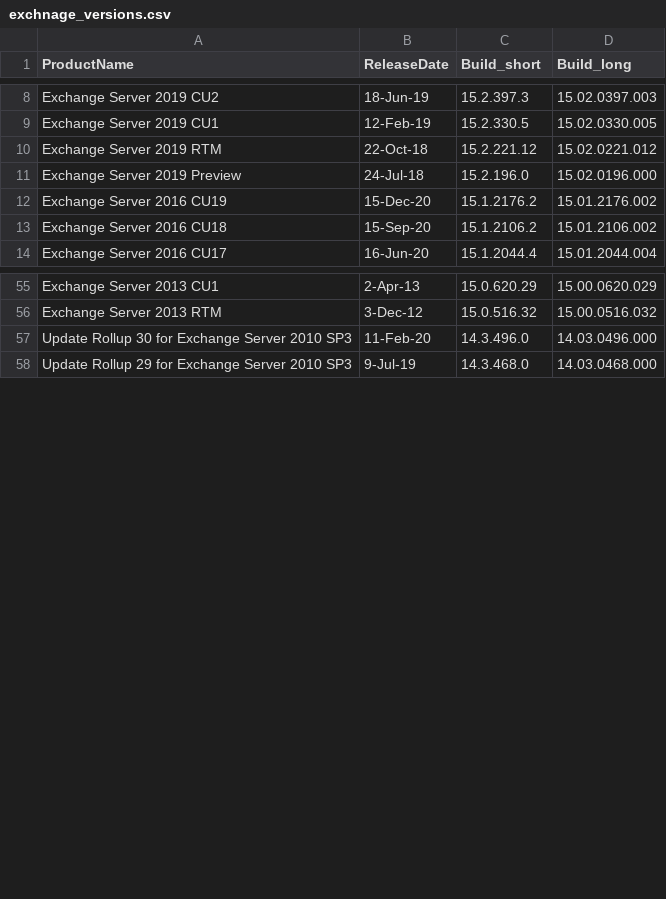
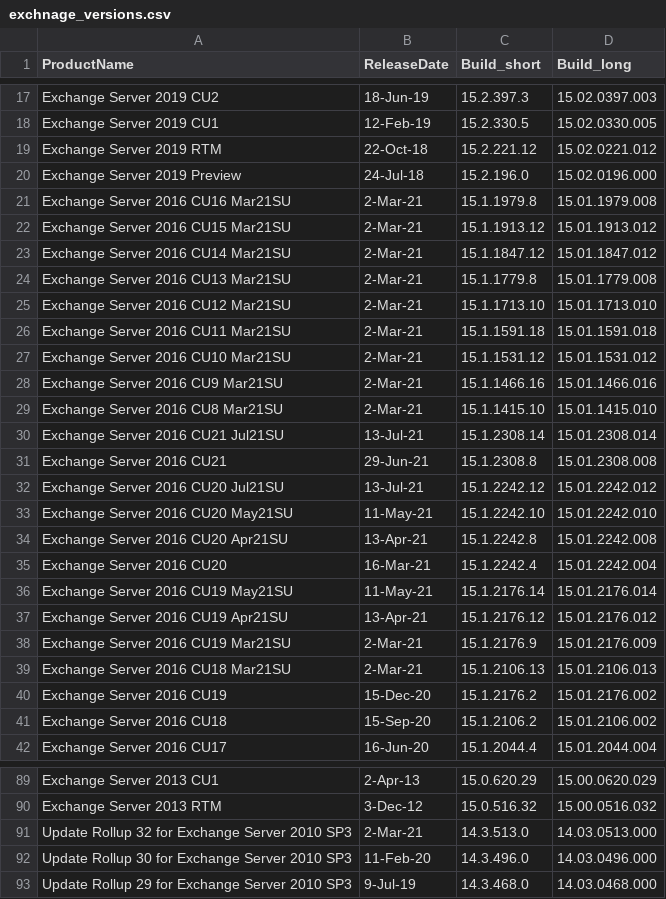
Before and after one commit to alexverboon/MDATP, a CSV file: AdvancedHunting/Exchange/exchnage_versions.csv, drawn as a sheet; only a part is shown, gaps mark what is left out; the diff covers the shown part only.

Commit message:
updated exchange versions reference

```diff
--- a/AdvancedHunting/Exchange/exchnage_versions.csv
+++ b/AdvancedHunting/Exchange/exchnage_versions.csv
@@ -11,2 +20,21 @@ Exchange Server 2019 RTM,22-Oct-18,15.2.221.12,15.02.0221.012
 Exchange Server 2019 Preview,24-Jul-18,15.2.196.0,15.02.0196.000
+Exchange Server 2016 CU16 Mar21SU,2-Mar-21,15.1.1979.8,15.01.1979.008
+Exchange Server 2016 CU15 Mar21SU,2-Mar-21,15.1.1913.12,15.01.1913.012
+Exchange Server 2016 CU14 Mar21SU,2-Mar-21,15.1.1847.12,15.01.1847.012
+Exchange Server 2016 CU13 Mar21SU,2-Mar-21,15.1.1779.8,15.01.1779.008
+Exchange Server 2016 CU12 Mar21SU,2-Mar-21,15.1.1713.10,15.01.1713.010
+Exchange Server 2016 CU11 Mar21SU,2-Mar-21,15.1.1591.18,15.01.1591.018
+Exchange Server 2016 CU10 Mar21SU,2-Mar-21,15.1.1531.12,15.01.1531.012
+Exchange Server 2016 CU9 Mar21SU,2-Mar-21,15.1.1466.16,15.01.1466.016
+Exchange Server 2016 CU8 Mar21SU,2-Mar-21,15.1.1415.10,15.01.1415.010
+Exchange Server 2016 CU21 Jul21SU,13-Jul-21,15.1.2308.14,15.01.2308.014
+Exchange Server 2016 CU21,29-Jun-21,15.1.2308.8,15.01.2308.008
+Exchange Server 2016 CU20 Jul21SU,13-Jul-21,15.1.2242.12,15.01.2242.012
+Exchange Server 2016 CU20 May21SU,11-May-21,15.1.2242.10,15.01.2242.010
+Exchange Server 2016 CU20 Apr21SU,13-Apr-21,15.1.2242.8,15.01.2242.008
+Exchange Server 2016 CU20,16-Mar-21,15.1.2242.4,15.01.2242.004
+Exchange Server 2016 CU19 May21SU,11-May-21,15.1.2176.14,15.01.2176.014
+Exchange Server 2016 CU19 Apr21SU,13-Apr-21,15.1.2176.12,15.01.2176.012
+Exchange Server 2016 CU19 Mar21SU,2-Mar-21,15.1.2176.9,15.01.2176.009
+Exchange Server 2016 CU18 Mar21SU,2-Mar-21,15.1.2106.13,15.01.2106.013
 Exchange Server 2016 CU19,15-Dec-20,15.1.2176.2,15.01.2176.002
@@ -56,2 +90,3 @@ Exchange Server 2013 CU1,2-Apr-13,15.0.620.29,15.00.0620.029
 Exchange Server 2013 RTM,3-Dec-12,15.0.516.32,15.00.0516.032
+Update Rollup 32 for Exchange Server 2010 SP3,2-Mar-21,14.3.513.0,14.03.0513.000
 Update Rollup 30 for Exchange Server 2010 SP3,11-Feb-20,14.3.496.0,14.03.0496.000
```
Also changed, not shown: 15 added rows elsewhere in this file.
